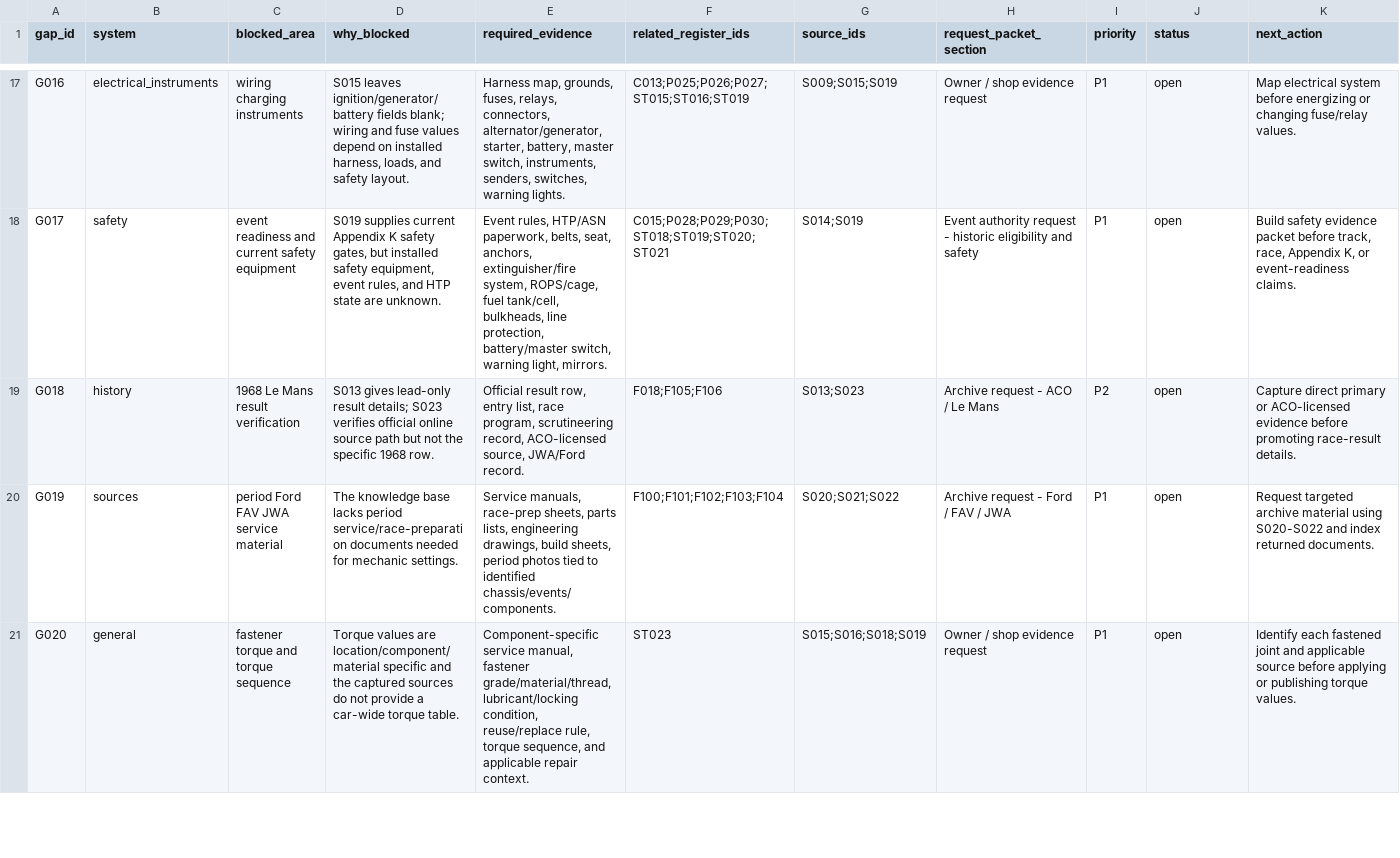
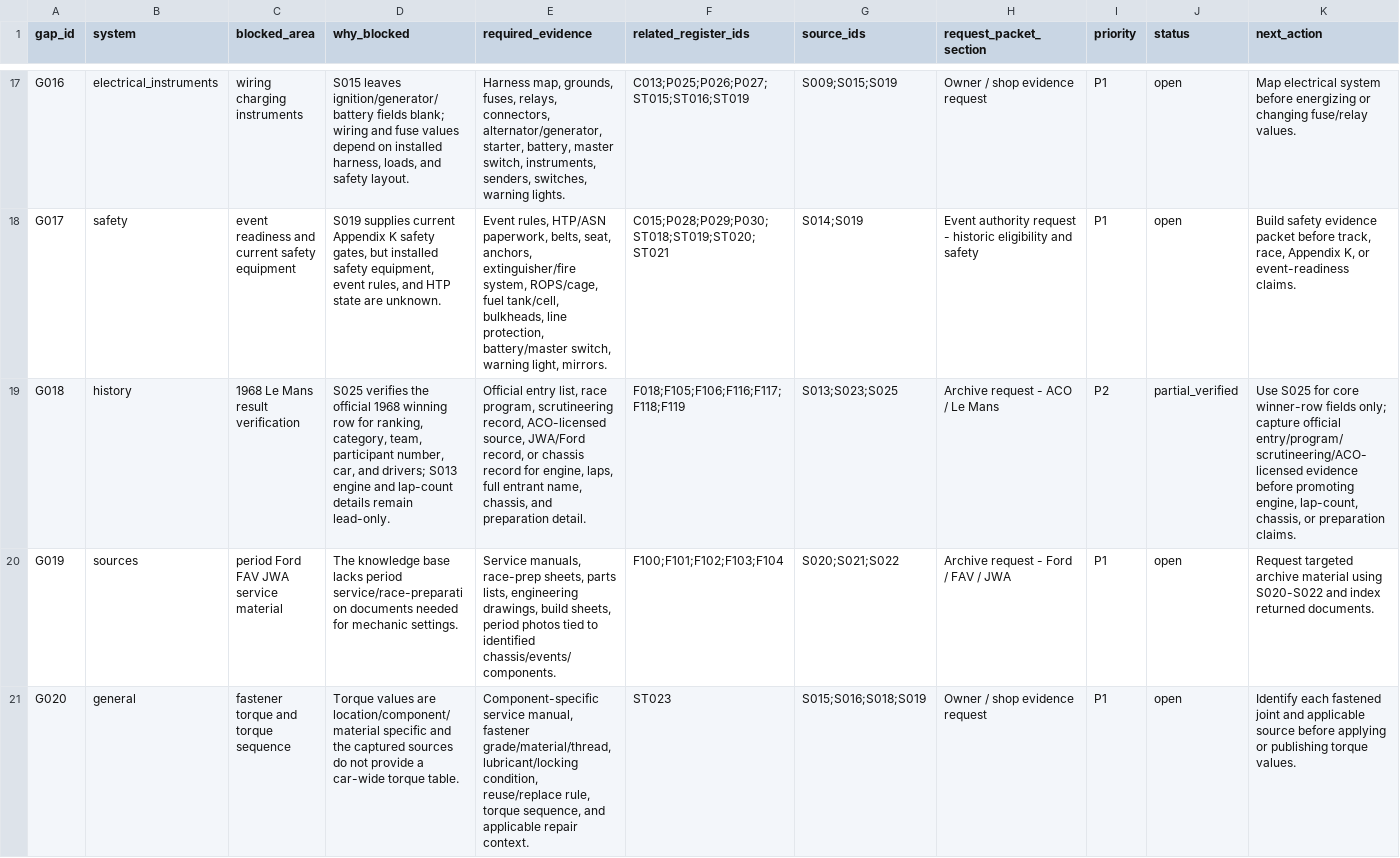
Before and after one commit to wanderingmoo/master-mechanic, a CSV file: knowledge/data/evidence-gap-register.csv, drawn as a sheet; only a part is shown, gaps mark what is left out; the diff names each change by its address in the sheet, - before the commit and + after, or states it on an @@ line.

```diff
--- a/knowledge/data/evidence-gap-register.csv
+++ b/knowledge/data/evidence-gap-register.csv
-D19 (why_blocked): S013 gives lead-only result details; S023 verifies official online source path but not the specific 1968 row.
+D19 (why_blocked): S025 verifies the official 1968 winning row for ranking, category, team, participant number, car, and drivers; S013 engine and lap-count details remain lead-only.
-E19 (required_evidence): Official result row, entry list, race program, scrutineering record, ACO-licensed source, JWA/Ford record.
+E19 (required_evidence): Official entry list, race program, scrutineering record, ACO-licensed source, JWA/Ford record, or chassis record for engine, laps, full entrant name, chassis, and preparation detail.
-F19 (related_register_ids): F018;F105;F106
+F19 (related_register_ids): F018;F105;F106;F116;F117;F118;F119
-G19 (source_ids): S013;S023
+G19 (source_ids): S013;S023;S025
-J19 (status): open
+J19 (status): partial_verified
-K19 (next_action): Capture direct primary or ACO-licensed evidence before promoting race-result details.
+K19 (next_action): Use S025 for core winner-row fields only; capture official entry/program/scrutineering/ACO-licensed evidence before promoting engine, lap-count, chassis, or preparation claims.
```
Also changed, not shown: knowledge/data/fact-register.csv, sources/source-register.csv, 9 other files.
